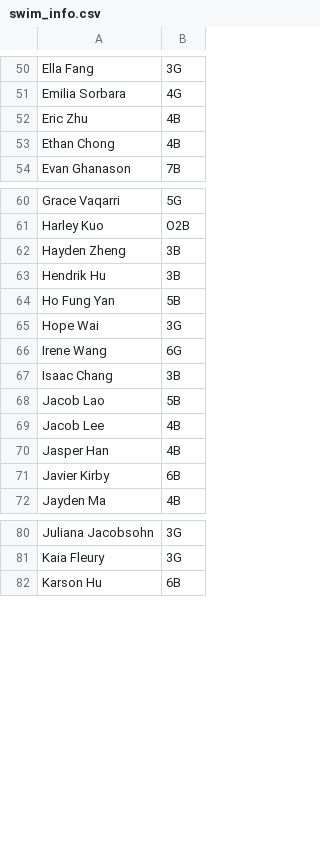
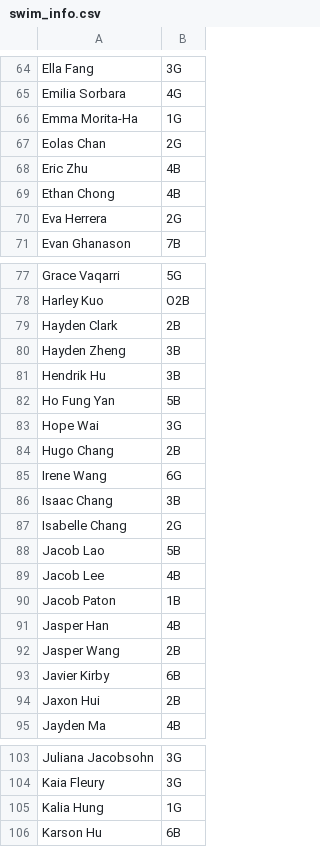
Before and after one commit to yecemder/best-time-tracker, a CSV file: swim_info.csv, drawn as a sheet; only a part is shown, gaps mark what is left out; the diff covers the shown part only; the diff names each change by its address in the sheet, - before the commit and + after, or states it on an @@ line.

```diff
--- a/swim_info.csv
+++ b/swim_info.csv
+row 66: Emma Morita-Ha | 1G
+row 67: Eolas Chan | 2G
+row 70: Eva Herrera | 2G
+row 79: Hayden Clark | 2B
+row 84: Hugo Chang | 2B
+row 87: Isabelle Chang | 2G
+row 90: Jacob Paton | 1B
+row 92: Jasper Wang | 2B
+row 94: Jaxon Hui | 2B
+row 105: Kalia Hung | 1G
```
Also changed, not shown: 29 added rows and 1 removed row elsewhere in this file, master_times.csv.
